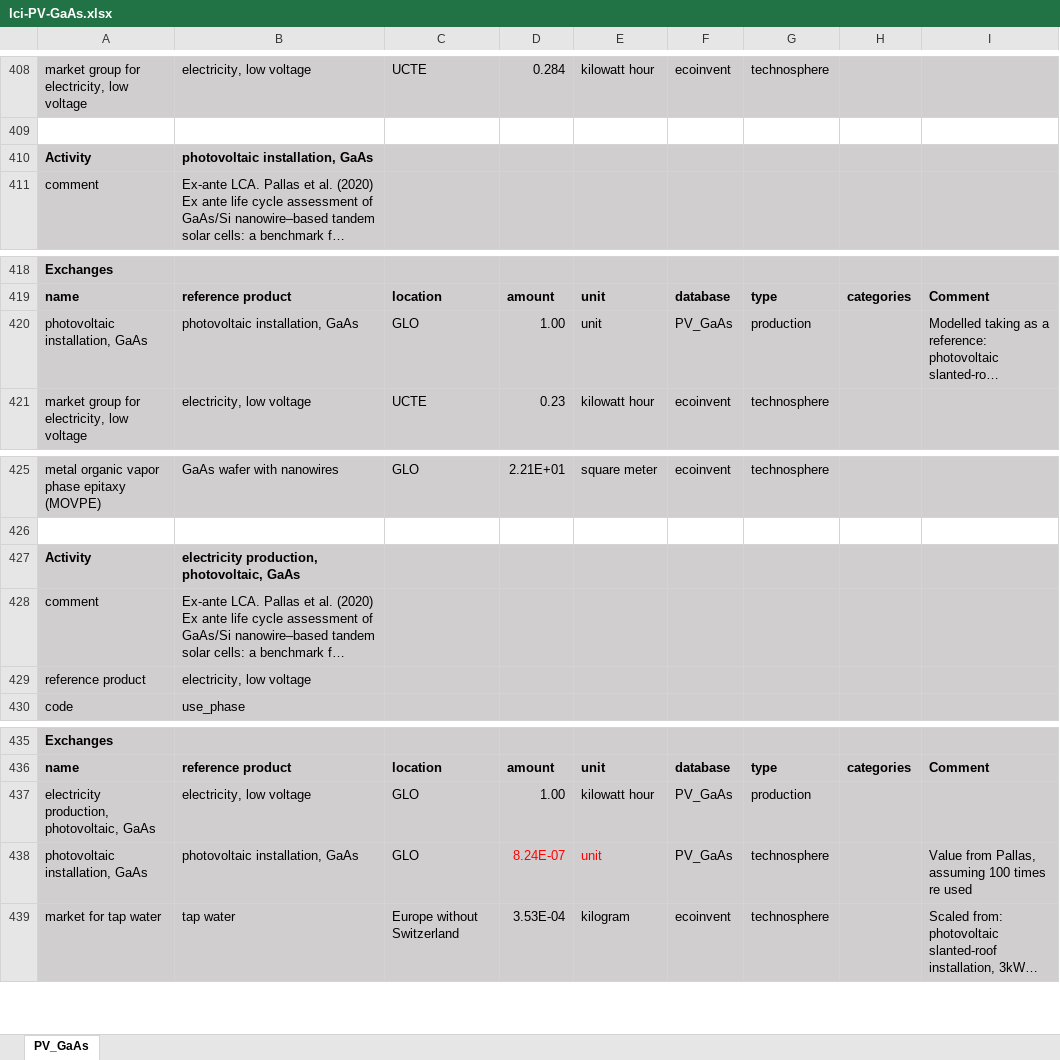
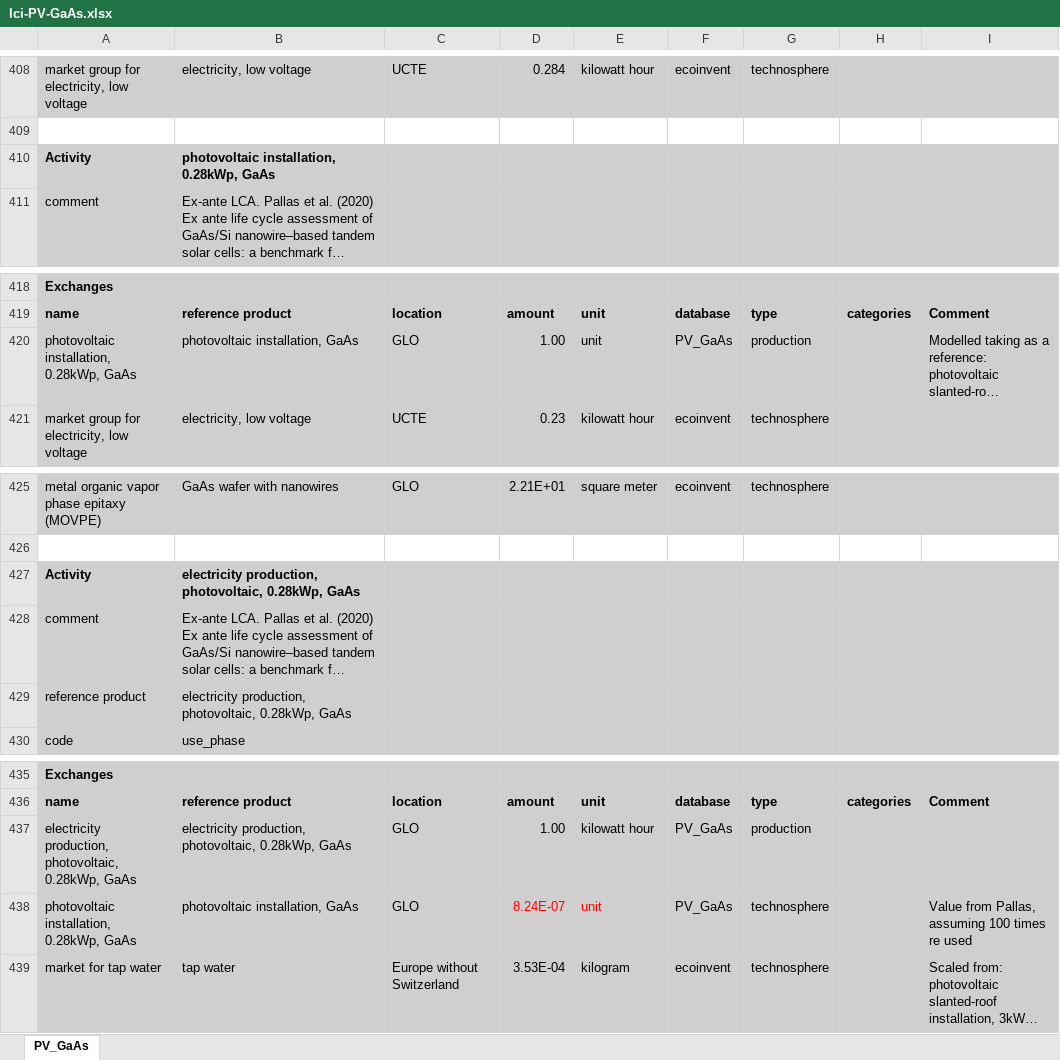
Before and after one commit to romainsacchi/rmnd-lca, an Excel workbook: premise/data/additional_inventories/lci-PV-GaAs.xlsx, sheet PV_GaAs, drawn as a sheet; only a part is shown, gaps mark what is left out; long unchanged cells end in …; values as stored, in another font and other column widths than the file's, no borders; the diff names each change by its address in the sheet, - before the commit and + after, or states it on an @@ line.

```diff
--- a/premise/data/additional_inventories/lci-PV-GaAs.xlsx (sheet PV_GaAs)
+++ b/premise/data/additional_inventories/lci-PV-GaAs.xlsx (sheet PV_GaAs)
-B410: photovoltaic installation, GaAs
+B410: photovoltaic installation, 0.28kWp, GaAs
-A420: photovoltaic installation, GaAs
+A420: photovoltaic installation, 0.28kWp, GaAs
-B427: …production, photovoltaic, GaAs
+B427: …production, photovoltaic, 0.28kWp, GaAs
-B429: electricity, low voltage
+B429: electricity production, photovoltaic, 0.28kWp, GaAs
-A437: …production, photovoltaic, GaAs
+A437: …production, photovoltaic, 0.28kWp, GaAs
-B437: electricity, low voltage
+B437: electricity production, photovoltaic, 0.28kWp, GaAs
-A438: photovoltaic installation, GaAs
+A438: photovoltaic installation, 0.28kWp, GaAs
```
Also changed, not shown: premise/data/additional_inventories/lci-PV-perovskite.xlsx, premise/data/additional_inventories/lci-biofuels.xlsx, 6 other files.
